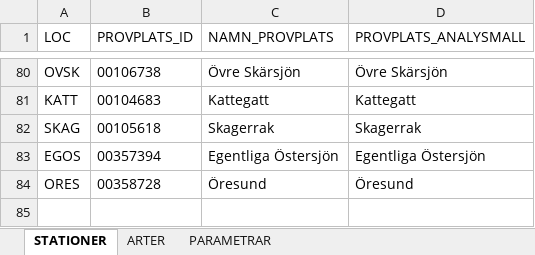
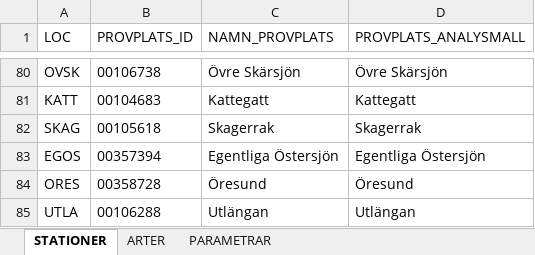
Before and after one commit to NRM-MOC/MoCiS2, an Excel workbook: inst/extdata/codelist.xlsx, sheet STATIONER, drawn as a sheet; only a part is shown, gaps mark what is left out; values as stored, in another font and other column widths than the file's, no borders; the diff names each change by its address in the sheet, - before the commit and + after, or states it on an @@ line.

Commit message:
Additional name for Utlängan for reading rawdata files

```diff
--- a/inst/extdata/codelist.xlsx (sheet STATIONER)
+++ b/inst/extdata/codelist.xlsx (sheet STATIONER)
+row 85: UTLA | 00106288 | Utlängan | Utlängan
```
